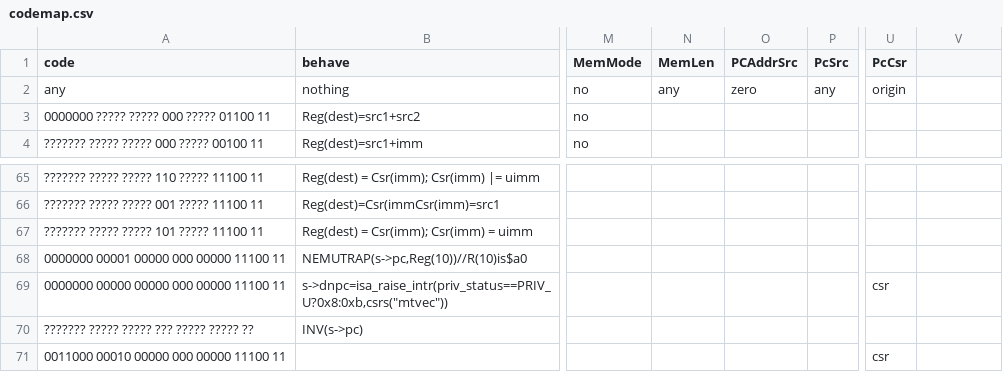
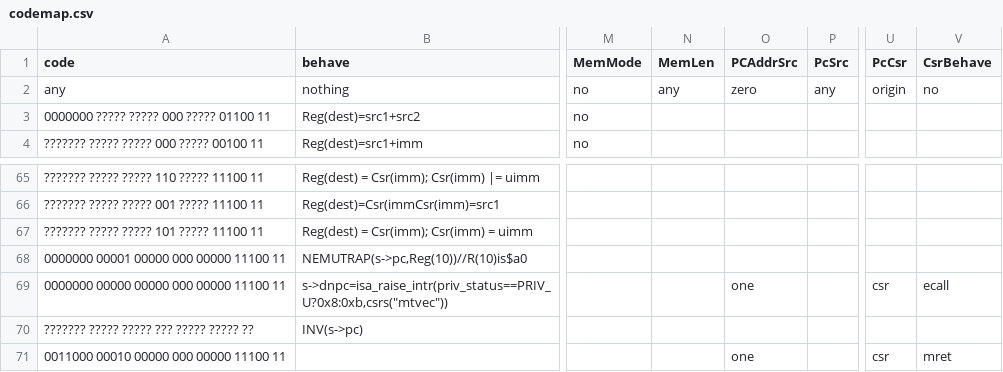
Before and after one commit to ysyxArchive/ysyx_22050851, a CSV file: npc/playground/scripts/codemap.csv, drawn as a sheet; only a part is shown, gaps mark what is left out; the diff names each change by its address in the sheet, - before the commit and + after, or states it on an @@ line.

```diff
--- a/npc/playground/scripts/codemap.csv
+++ b/npc/playground/scripts/codemap.csv
-V1: (empty)
+V1: CsrBehave
-V2 (CsrBehave): (empty)
+V2 (CsrBehave): no
-O69 (PCAddrSrc): (empty)
+O69 (PCAddrSrc): one
-V69 (CsrBehave): (empty)
+V69 (CsrBehave): ecall
-O71 (PCAddrSrc): (empty)
+O71 (PCAddrSrc): one
-V71 (CsrBehave): (empty)
+V71 (CsrBehave): mret
```
Also changed, not shown: 3 other files.
